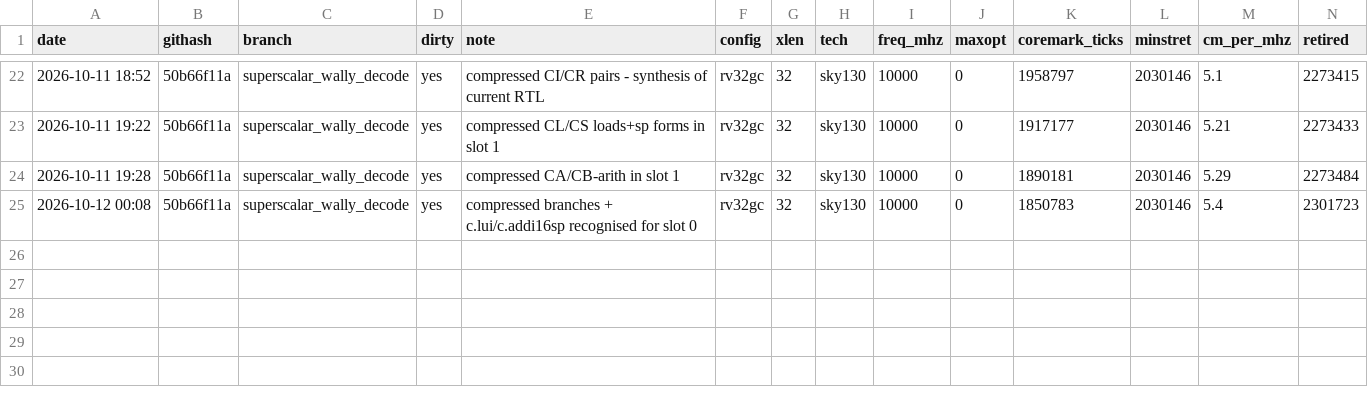
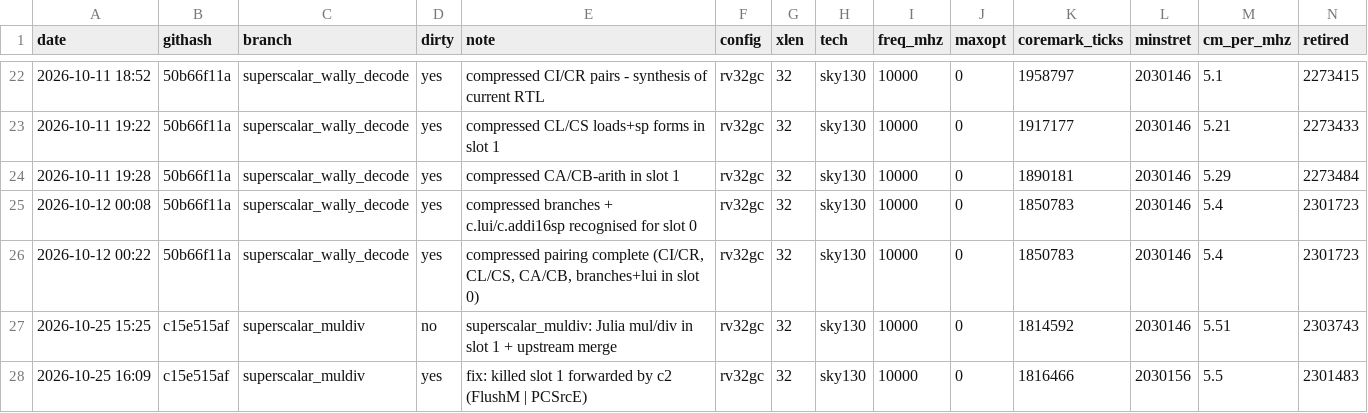
Before and after one commit to juliacygong/cvw, a CSV file: benchmarks/ppa_history.csv, drawn as a sheet; only a part is shown, gaps mark what is left out; rows hold the shown columns only; the diff names each change by its address in the sheet, - before the commit and + after, or states it on an @@ line.

```diff
--- a/benchmarks/ppa_history.csv
+++ b/benchmarks/ppa_history.csv
+row 26: 2026-10-12 00:22 | 50b66f11a | superscalar_wally_decode | yes | compressed pairing complete (CI/CR, CL/CS, CA/CB, branches+lui in slot 0) | rv32gc | 32 | sky130 | 10000 | 0 | 1850783 | 2030146 | 5.4 | 2301723
+row 27: 2026-10-25 15:25 | c15e515af | superscalar_muldiv | no | superscalar_muldiv: Julia mul/div in slot 1 + upstream merge | rv32gc | 32 | sky130 | 10000 | 0 | 1814592 | 2030146 | 5.51 | 2303743
+row 28: 2026-10-25 16:09 | c15e515af | superscalar_muldiv | yes | fix: killed slot 1 forwarded by c2 (FlushM | PCSrcE) | rv32gc | 32 | sky130 | 10000 | 0 | 1816466 | 2030156 | 5.5 | 2301483
```
Also changed, not shown: 2 other files.
